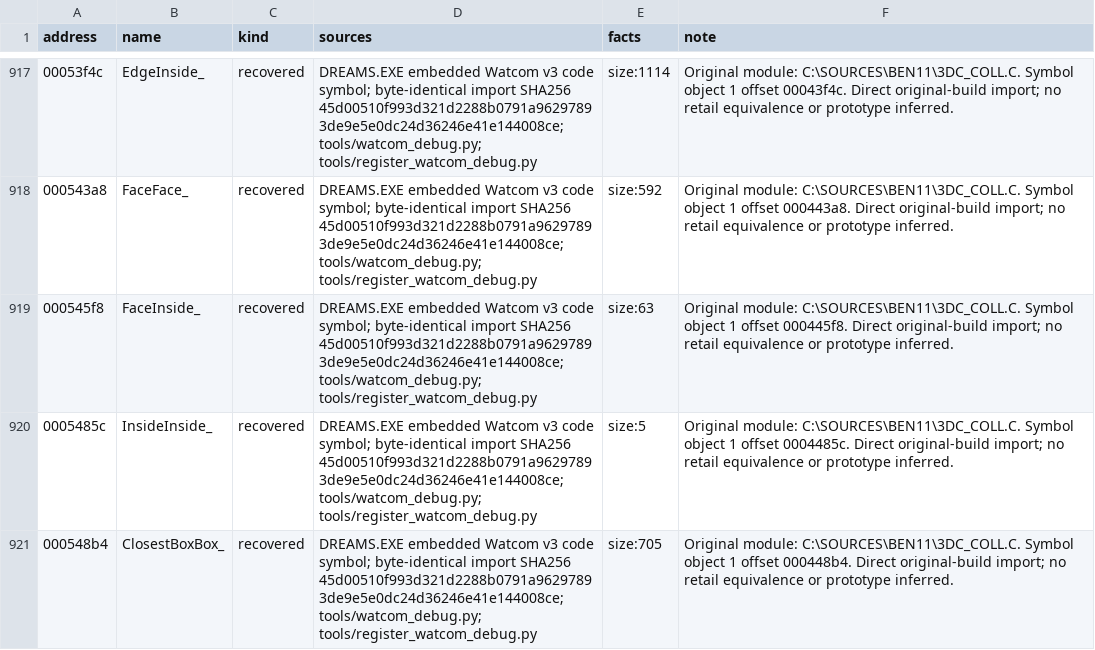
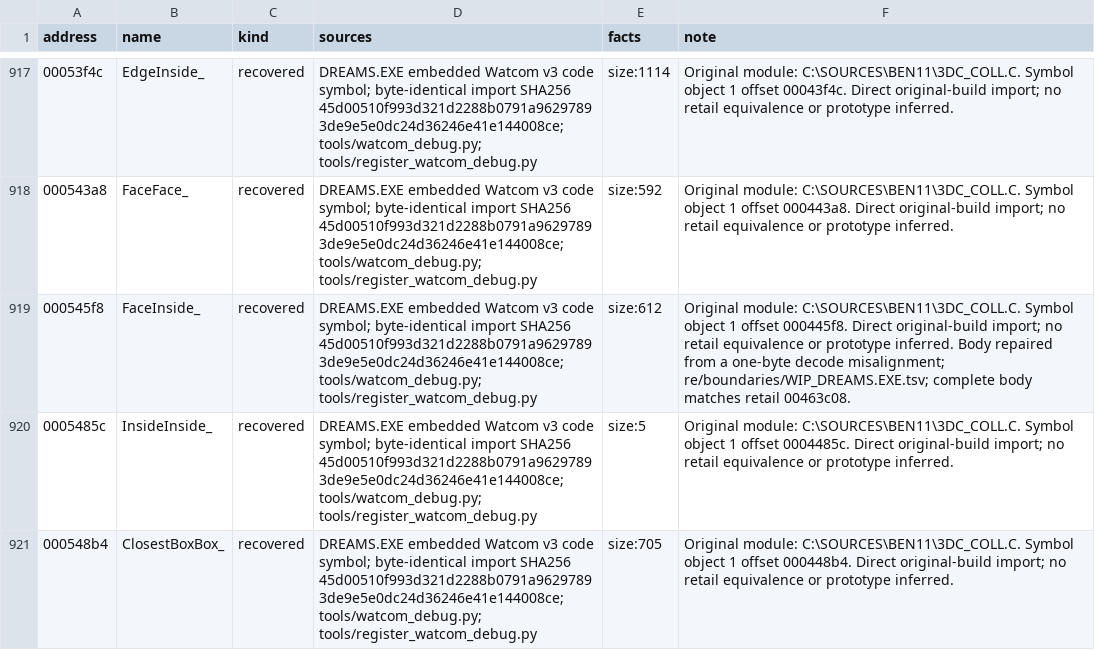
Before and after one commit to jlagedo/dreams-to-reality-re, a TSV file: re/names/WIP_DREAMS.EXE.tsv, drawn as a sheet; only a part is shown, gaps mark what is left out.

Commit message:
Recover retail names from demo layout and Watcom evidence

```diff
--- a/re/names/WIP_DREAMS.EXE.tsv
+++ b/re/names/WIP_DREAMS.EXE.tsv
@@ -918,3 +918,3 @@ address	name	kind	sources	facts	note
 000543a8	FaceFace_	recovered	DREAMS.EXE embedded Watcom v3 code symbol; byte-identical import SHA256 45d00510f993d321d2288b0791a96297893de9e5e0dc24d36246e41e144008ce; tools/watcom_debug.py; tools/register_watcom_debug.py	size:592	Original module: C:\SOURCES\BEN11\3DC_COLL.C. Symbol object 1 offset 000443a8. Direct original-build import; no retail equivalence or prototype inferred.
-000545f8	FaceInside_	recovered	DREAMS.EXE embedded Watcom v3 code symbol; byte-identical import SHA256 45d00510f993d321d2288b0791a96297893de9e5e0dc24d36246e41e144008ce; tools/watcom_debug.py; tools/register_watcom_debug.py	size:63	Original module: C:\SOURCES\BEN11\3DC_COLL.C. Symbol object 1 offset 000445f8. Direct original-build import; no retail equivalence or prototype inferred.
+000545f8	FaceInside_	recovered	DREAMS.EXE embedded Watcom v3 code symbol; byte-identical import SHA256 45d00510f993d321d2288b0791a96297893de9e5e0dc24d36246e41e144008ce; tools/watcom_debug.py; tools/register_watcom_debug.py	size:612	Original module: C:\SOURCES\BEN11\3DC_COLL.C. Symbol object 1 offset 000445f8. Direct original-build import; no retail equivalence or prototype inferred. Body repaired from a one-byte decode misalignment; re/boundaries/WIP_DREAMS.EXE.tsv; complete body matches retail 00463c08.
 0005485c	InsideInside_	recovered	DREAMS.EXE embedded Watcom v3 code symbol; byte-identical import SHA256 45d00510f993d321d2288b0791a96297893de9e5e0dc24d36246e41e144008ce; tools/watcom_debug.py; tools/register_watcom_debug.py	size:5	Original module: C:\SOURCES\BEN11\3DC_COLL.C. Symbol object 1 offset 0004485c. Direct original-build import; no retail equivalence or prototype inferred.
```
Also changed, not shown: 27 other files.
